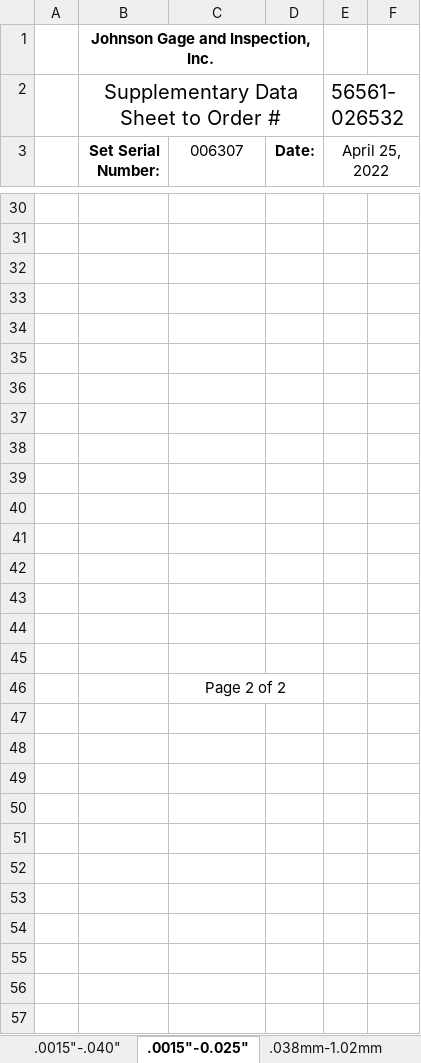
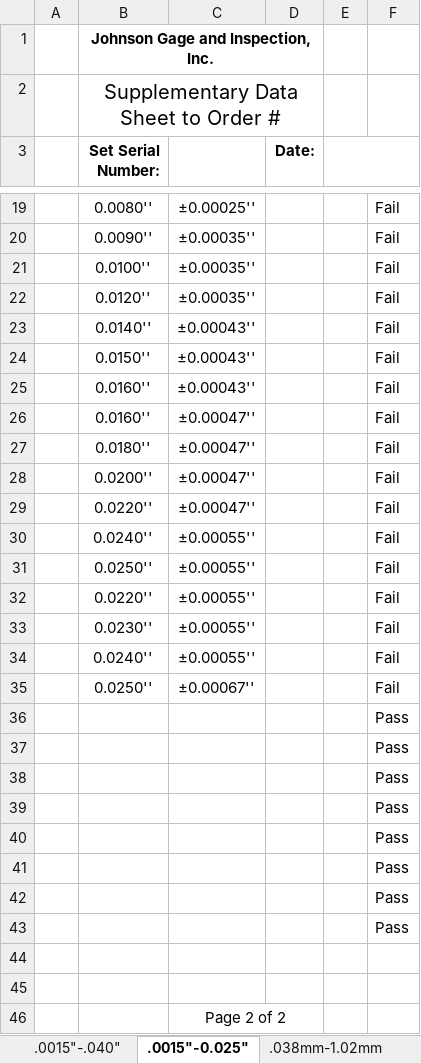
Before and after one commit to Johnson-Gage-Inspection-Inc/xl-Feeler-Gage-Datasheets, an Excel workbook: Feeler Gage Datasheets.xlsx, sheet .0015"-0.025", drawn as a sheet; only a part is shown, gaps mark what is left out; values as stored, in another font and other column widths than the file's, no borders; addresses are those after the commit; the diff covers the shown part only; the diff names each change by its address in the sheet, - before the commit and + after, or states it on an @@ line.

Commit message:
Westons copy

```diff
--- a/Feeler Gage Datasheets.xlsx (sheet .0015"-0.025")
+++ b/Feeler Gage Datasheets.xlsx (sheet .0015"-0.025")
-E2: 56561-026532
+E2: (empty)
-C3: 006307
+C3: (empty)
-E3: April 25, 2022
+E3: (empty)
-row 19: (empty)
+row 19:  | 0.0080'' | ±0.00025'' |  |  | Fail
-row 20: (empty)
+row 20:  | 0.0090'' | ±0.00035'' |  |  | Fail
-row 21: (empty)
+row 21:  | 0.0100'' | ±0.00035'' |  |  | Fail
-row 22: (empty)
+row 22:  | 0.0120'' | ±0.00035'' |  |  | Fail
-row 23: (empty)
+row 23:  | 0.0140'' | ±0.00043'' |  |  | Fail
-row 24: (empty)
+row 24:  | 0.0150'' | ±0.00043'' |  |  | Fail
-row 25: (empty)
+row 25:  | 0.0160'' | ±0.00043'' |  |  | Fail
-row 26: (empty)
+row 26:  | 0.0160'' | ±0.00047'' |  |  | Fail
-row 27: (empty)
+row 27:  | 0.0180'' | ±0.00047'' |  |  | Fail
-row 28: (empty)
+row 28:  | 0.0200'' | ±0.00047'' |  |  | Fail
-row 29: (empty)
+row 29:  | 0.0220'' | ±0.00047'' |  |  | Fail
-row 30: (empty)
+row 30:  | 0.0240'' | ±0.00055'' |  |  | Fail
-row 31: (empty)
+row 31:  | 0.0250'' | ±0.00055'' |  |  | Fail
-row 32: (empty)
+row 32:  | 0.0220'' | ±0.00055'' |  |  | Fail
+row 33:  | 0.0230'' | ±0.00055'' |  |  | Fail
+row 34:  | 0.0240'' | ±0.00055'' |  |  | Fail
+row 35:  | 0.0250'' | ±0.00067'' |  |  | Fail
+row 36:  |  |  |  |  | Pass
+row 37:  |  |  |  |  | Pass
+row 38:  |  |  |  |  | Pass
+row 39:  |  |  |  |  | Pass
+row 40:  |  |  |  |  | Pass
+row 41:  |  |  |  |  | Pass
+row 42:  |  |  |  |  | Pass
+row 43:  |  |  |  |  | Pass
```
Also changed, not shown: 11 removed rows and 31 edited cells elsewhere in this sheet, sheet .0015"-.040".
